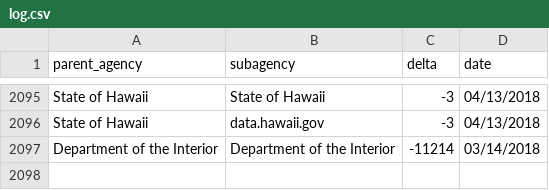
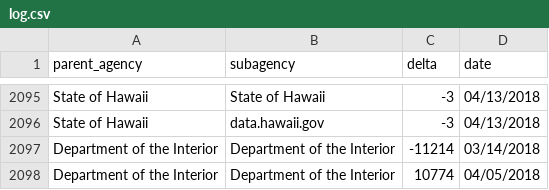
Before and after one commit to hancush/eyeball, a CSV file: output/log.csv, drawn as a sheet; only a part is shown, gaps mark what is left out.

```diff
--- a/output/log.csv
+++ b/output/log.csv
@@ -2097 +2097,2 @@ State of Hawaii,data.hawaii.gov,-3,04/13/2018
 Department of the Interior,Department of the Interior,-11214,03/14/2018
+Department of the Interior,Department of the Interior,10774,04/05/2018
```
Also changed, not shown: archive.csv, output/churn_summary.csv.
